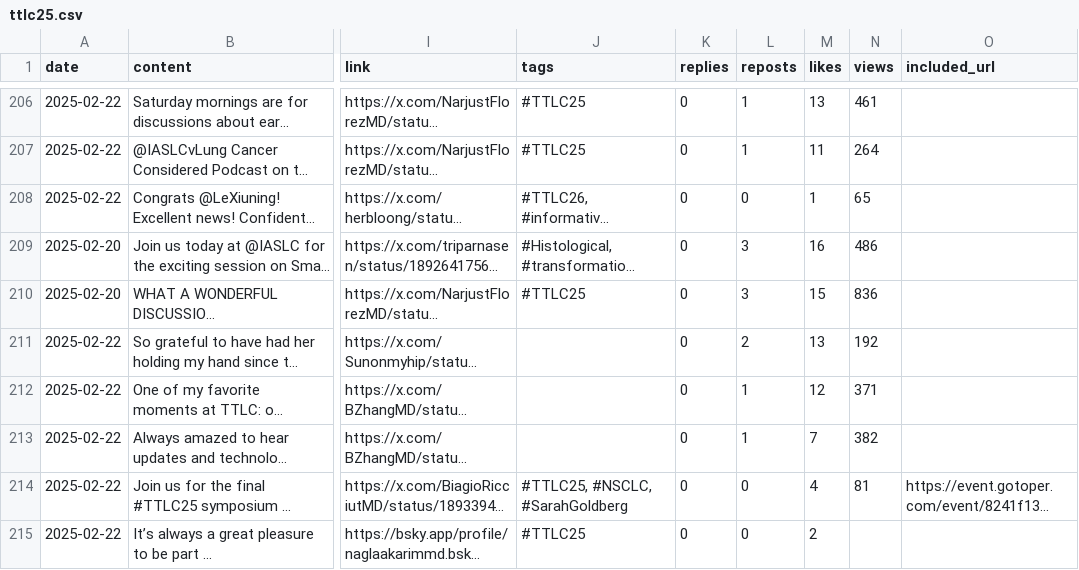
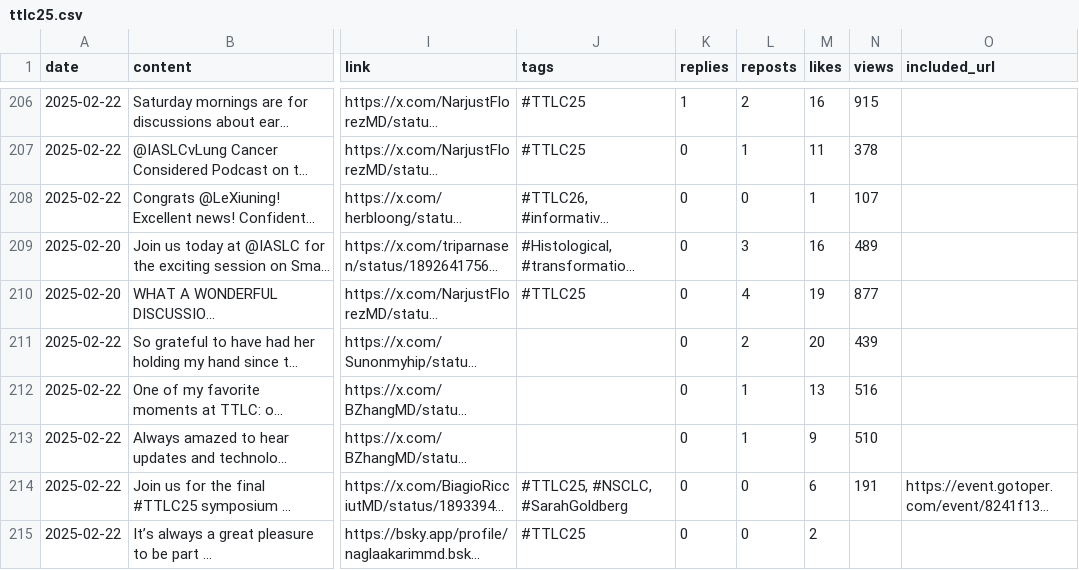
Before and after one commit to zhamza-sorcero/ttlc25, a CSV file: ttlc25.csv, drawn as a sheet; only a part is shown, gaps mark what is left out; long unchanged cells end in …; the diff covers the shown part only; the diff names each change by its address in the sheet, - before the commit and + after, or states it on an @@ line.

```diff
--- a/ttlc25.csv
+++ b/ttlc25.csv
-K206 (replies): 0
+K206 (replies): 1
-L206 (reposts): 1
+L206 (reposts): 2
-M206 (likes): 13
+M206 (likes): 16
-N206 (views): 461
+N206 (views): 915
-N207 (views): 264
+N207 (views): 378
-N208 (views): 65
+N208 (views): 107
-N209 (views): 486
+N209 (views): 489
-L210 (reposts): 3
+L210 (reposts): 4
-M210 (likes): 15
+M210 (likes): 19
-N210 (views): 836
+N210 (views): 877
-M211 (likes): 13
+M211 (likes): 20
-N211 (views): 192
+N211 (views): 439
-M212 (likes): 12
+M212 (likes): 13
-N212 (views): 371
+N212 (views): 516
-M213 (likes): 7
+M213 (likes): 9
-N213 (views): 382
+N213 (views): 510
-M214 (likes): 4
+M214 (likes): 6
-N214 (views): 81
+N214 (views): 191
```
Also changed, not shown: 6 added rows and 38 edited cells elsewhere in this file.
